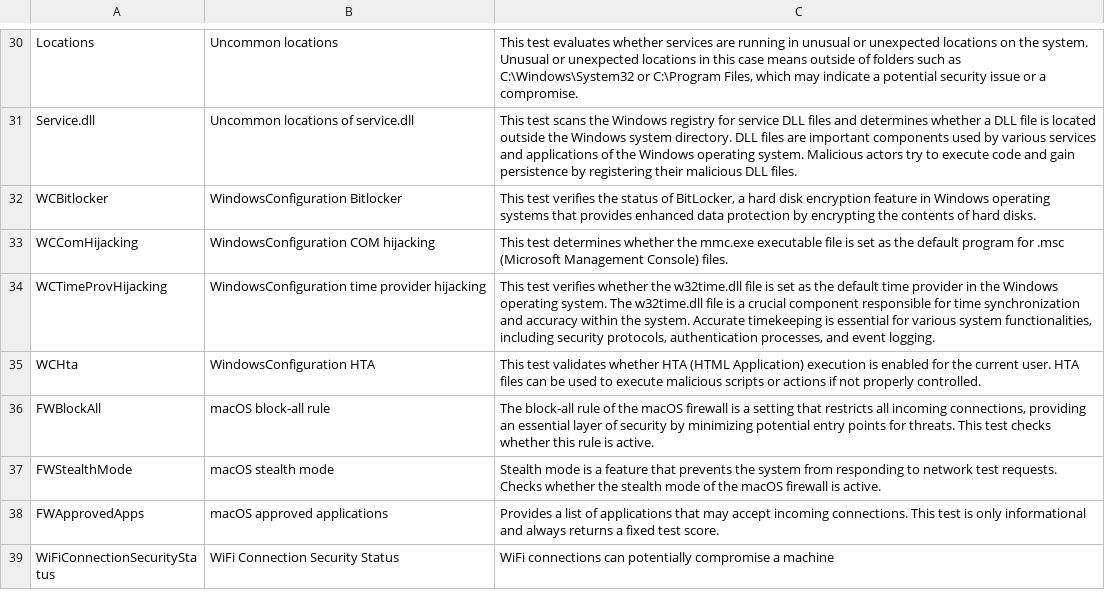
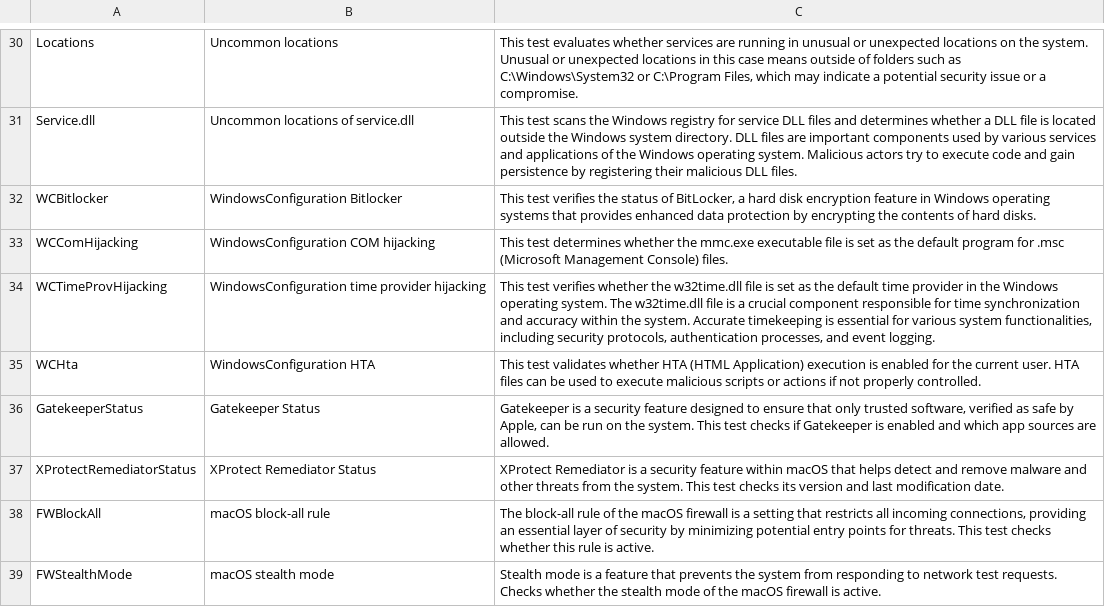
Before and after one commit to vastlimits/uberAgent-config, a CSV file: config-dev/generated/security_inventory_checknames.csv, drawn as a sheet; only a part is shown, gaps mark what is left out; the shorter side is filled out with more unchanged rows; the diff names each change by its address in the sheet, - before the commit and + after, or states it on an @@ line.

```diff
--- a/config-dev/generated/security_inventory_checknames.csv
+++ b/config-dev/generated/security_inventory_checknames.csv
+row 36: GatekeeperStatus | Gatekeeper Status | Gatekeeper is a security feature designed to ensure that only trusted software, verified as safe by Apple, can be run on the system. This test checks if Gatekeeper is enabled and which app sources are allowed.
+row 37: XProtectRemediatorStatus | XProtect Remediator Status | XProtect Remediator is a security feature within macOS that helps detect and remove malware and other threats from the system. This test checks its version and last modification date.
```
Also changed, not shown: 1 other file.
